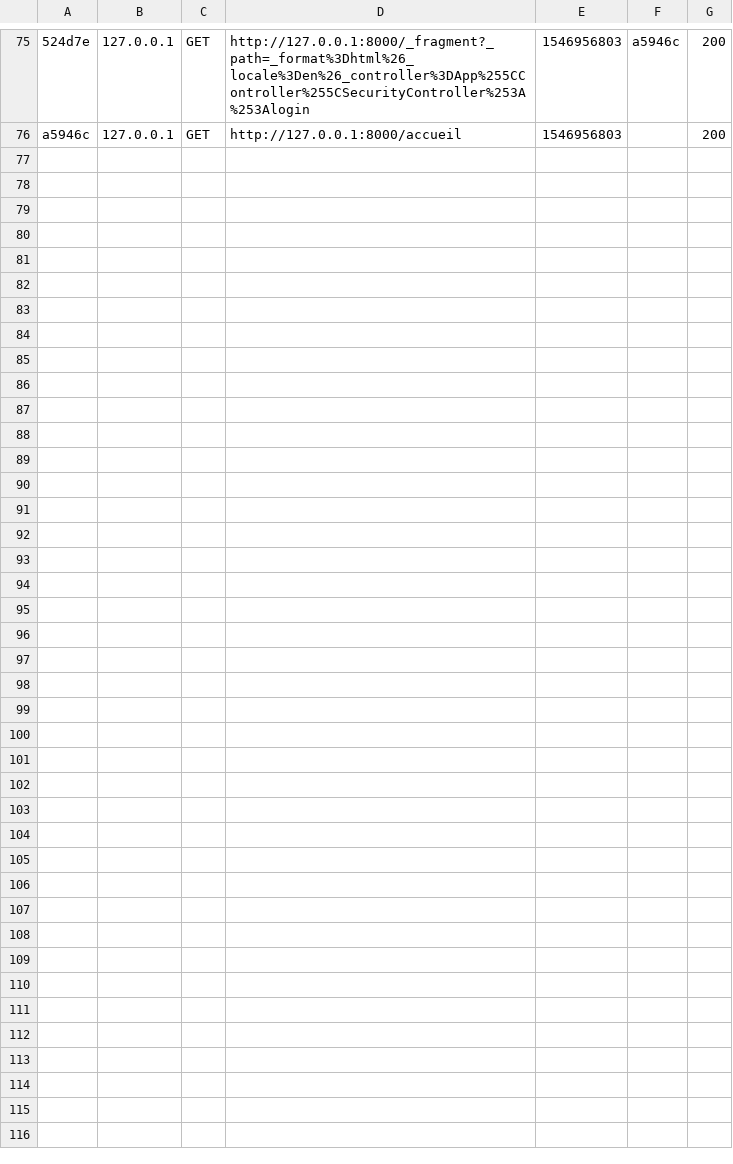
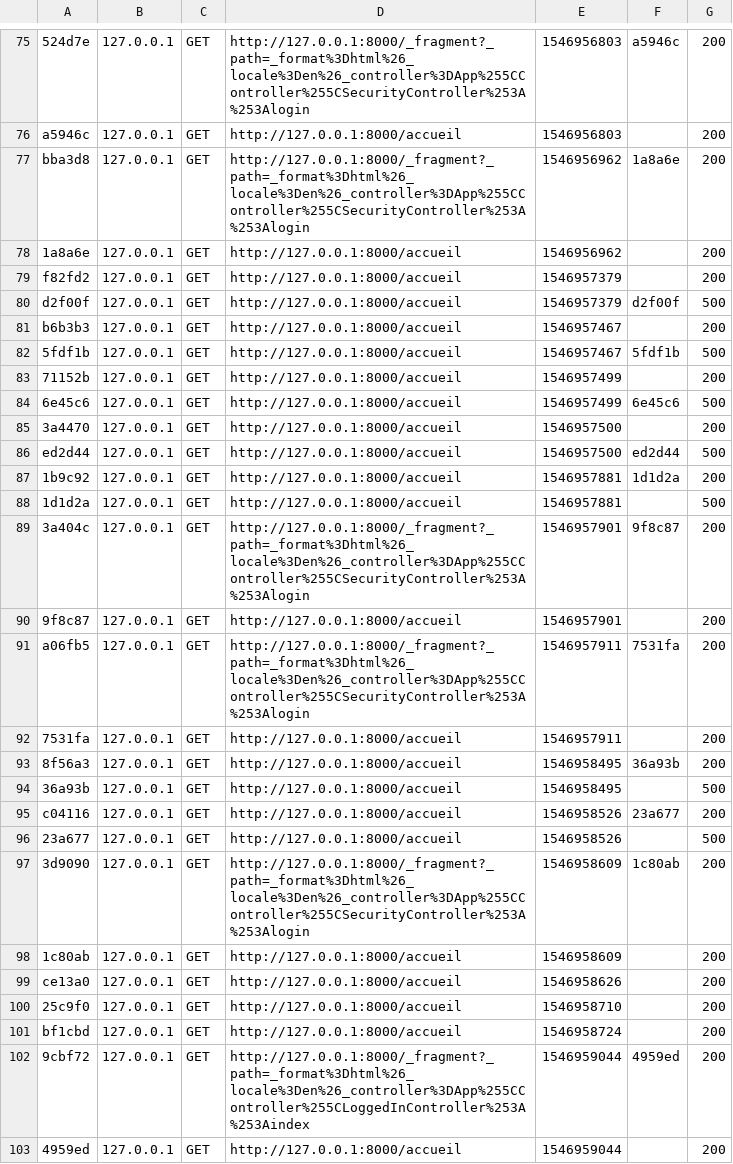
Before and after one commit to SL-PROGRAM/AdrecPh, a CSV file: projet-Photographe/var/cache/dev/profiler/index.csv, drawn as a sheet; only a part is shown, gaps mark what is left out; the diff names each change by its address in the sheet, - before the commit and + after, or states it on an @@ line.

```diff
--- a/projet-Photographe/var/cache/dev/profiler/index.csv
+++ b/projet-Photographe/var/cache/dev/profiler/index.csv
+row 77: bba3d8 | 127.0.0.1 | GET | http://127.0.0.1:8000/_fragment?_path=_format%3Dhtml%26_locale%3Den%26_controller%3DApp%255CController%255CSecurityController%253A%253Alogin | 1546956962 | 1a8a6e | 200
+row 78: 1a8a6e | 127.0.0.1 | GET | http://127.0.0.1:8000/accueil | 1546956962 |  | 200
+row 79: f82fd2 | 127.0.0.1 | GET | http://127.0.0.1:8000/accueil | 1546957379 |  | 200
+row 80: d2f00f | 127.0.0.1 | GET | http://127.0.0.1:8000/accueil | 1546957379 | d2f00f | 500
+row 81: b6b3b3 | 127.0.0.1 | GET | http://127.0.0.1:8000/accueil | 1546957467 |  | 200
+row 82: 5fdf1b | 127.0.0.1 | GET | http://127.0.0.1:8000/accueil | 1546957467 | 5fdf1b | 500
+row 83: 71152b | 127.0.0.1 | GET | http://127.0.0.1:8000/accueil | 1546957499 |  | 200
+row 84: 6e45c6 | 127.0.0.1 | GET | http://127.0.0.1:8000/accueil | 1546957499 | 6e45c6 | 500
+row 85: 3a4470 | 127.0.0.1 | GET | http://127.0.0.1:8000/accueil | 1546957500 |  | 200
+row 86: ed2d44 | 127.0.0.1 | GET | http://127.0.0.1:8000/accueil | 1546957500 | ed2d44 | 500
+row 87: 1b9c92 | 127.0.0.1 | GET | http://127.0.0.1:8000/accueil | 1546957881 | 1d1d2a | 200
+row 88: 1d1d2a | 127.0.0.1 | GET | http://127.0.0.1:8000/accueil | 1546957881 |  | 500
+row 89: 3a404c | 127.0.0.1 | GET | http://127.0.0.1:8000/_fragment?_path=_format%3Dhtml%26_locale%3Den%26_controller%3DApp%255CController%255CSecurityController%253A%253Alogin | 1546957901 | 9f8c87 | 200
+row 90: 9f8c87 | 127.0.0.1 | GET | http://127.0.0.1:8000/accueil | 1546957901 |  | 200
+row 91: a06fb5 | 127.0.0.1 | GET | http://127.0.0.1:8000/_fragment?_path=_format%3Dhtml%26_locale%3Den%26_controller%3DApp%255CController%255CSecurityController%253A%253Alogin | 1546957911 | 7531fa | 200
+row 92: 7531fa | 127.0.0.1 | GET | http://127.0.0.1:8000/accueil | 1546957911 |  | 200
+row 93: 8f56a3 | 127.0.0.1 | GET | http://127.0.0.1:8000/accueil | 1546958495 | 36a93b | 200
+row 94: 36a93b | 127.0.0.1 | GET | http://127.0.0.1:8000/accueil | 1546958495 |  | 500
+row 95: c04116 | 127.0.0.1 | GET | http://127.0.0.1:8000/accueil | 1546958526 | 23a677 | 200
+row 96: 23a677 | 127.0.0.1 | GET | http://127.0.0.1:8000/accueil | 1546958526 |  | 500
+row 97: 3d9090 | 127.0.0.1 | GET | http://127.0.0.1:8000/_fragment?_path=_format%3Dhtml%26_locale%3Den%26_controller%3DApp%255CController%255CSecurityController%253A%253Alogin | 1546958609 | 1c80ab | 200
+row 98: 1c80ab | 127.0.0.1 | GET | http://127.0.0.1:8000/accueil | 1546958609 |  | 200
+row 99: ce13a0 | 127.0.0.1 | GET | http://127.0.0.1:8000/accueil | 1546958626 |  | 200
+row 100: 25c9f0 | 127.0.0.1 | GET | http://127.0.0.1:8000/accueil | 1546958710 |  | 200
+row 101: bf1cbd | 127.0.0.1 | GET | http://127.0.0.1:8000/accueil | 1546958724 |  | 200
+row 102: 9cbf72 | 127.0.0.1 | GET | http://127.0.0.1:8000/_fragment?_path=_format%3Dhtml%26_locale%3Den%26_controller%3DApp%255CController%255CLoggedInController%253A%253Aindex | 1546959044 | 4959ed | 200
+row 103: 4959ed | 127.0.0.1 | GET | http://127.0.0.1:8000/accueil | 1546959044 |  | 200
```
Also changed, not shown: 37 other files.
